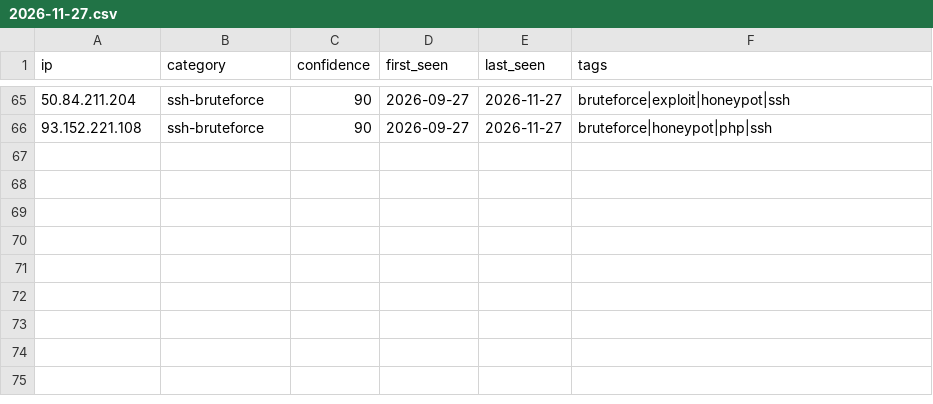
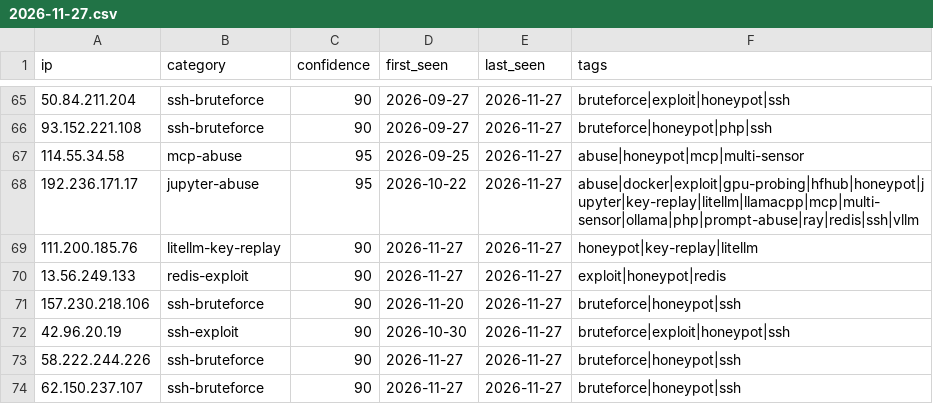
Before and after one commit to Zikmadol/trapline-ioc, a CSV file: daily/2026-11-27.csv, drawn as a sheet; only a part is shown, gaps mark what is left out; the diff names each change by its address in the sheet, - before the commit and + after, or states it on an @@ line.

```diff
--- a/daily/2026-11-27.csv
+++ b/daily/2026-11-27.csv
+row 67: 114.55.34.58 | mcp-abuse | 95 | 2026-09-25 | 2026-11-27 | abuse|honeypot|mcp|multi-sensor
+row 68: 192.236.171.17 | jupyter-abuse | 95 | 2026-10-22 | 2026-11-27 | abuse|docker|exploit|gpu-probing|hfhub|honeypot|jupyter|key-replay|litellm|llamacpp|mcp|multi-sensor|ollama|php|prompt-abuse|ray|redis|ssh|vllm
+row 69: 111.200.185.76 | litellm-key-replay | 90 | 2026-11-27 | 2026-11-27 | honeypot|key-replay|litellm
+row 70: 13.56.249.133 | redis-exploit | 90 | 2026-11-27 | 2026-11-27 | exploit|honeypot|redis
+row 71: 157.230.218.106 | ssh-bruteforce | 90 | 2026-11-20 | 2026-11-27 | bruteforce|honeypot|ssh
+row 72: 42.96.20.19 | ssh-exploit | 90 | 2026-10-30 | 2026-11-27 | bruteforce|exploit|honeypot|ssh
+row 73: 58.222.244.226 | ssh-bruteforce | 90 | 2026-11-27 | 2026-11-27 | bruteforce|honeypot|ssh
+row 74: 62.150.237.107 | ssh-bruteforce | 90 | 2026-11-27 | 2026-11-27 | bruteforce|honeypot|ssh
```
Also changed, not shown: feeds/ai-infra.csv, feeds/all-observed.csv, 15 other files.
